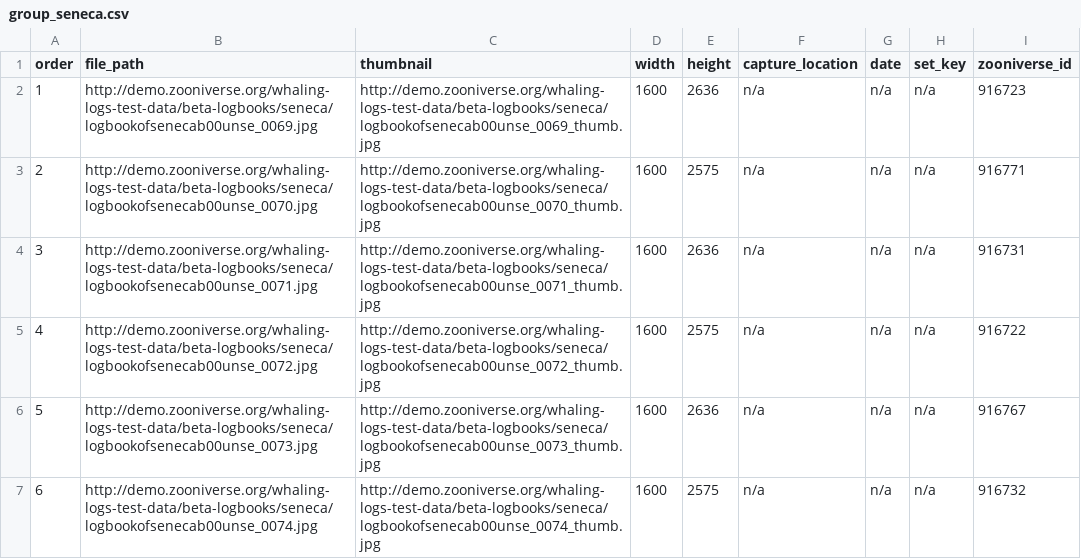
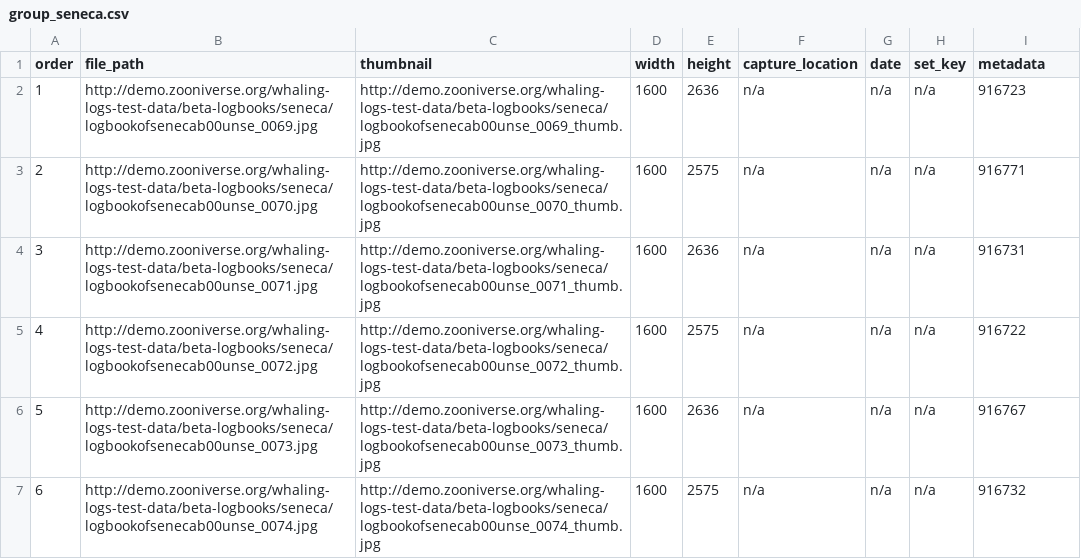
Before and after one commit to zooniverse/scribeAPI, a CSV file: project/whale_tales/subjects/group_seneca.csv, drawn as a sheet; only a part is shown.

```diff
--- a/project/whale_tales/subjects/group_seneca.csv
+++ b/project/whale_tales/subjects/group_seneca.csv
@@ -1,2 +1,2 @@
-order,file_path,thumbnail,width,height,capture_location,date,set_key,zooniverse_id
+order,file_path,thumbnail,width,height,capture_location,date,set_key,metadata
 1,http://demo.zooniverse.org/whaling-logs-test-data/beta-logbooks/seneca/logbookofsenecab00unse_0069.jpg,http://demo.zooniverse.org/whaling-logs-test-data/beta-logbooks/seneca/logbookofsenecab00unse_0069_thumb.jpg,1600,2636,n/a,n/a,n/a,916723
```
Also changed, not shown: 16 other files.
